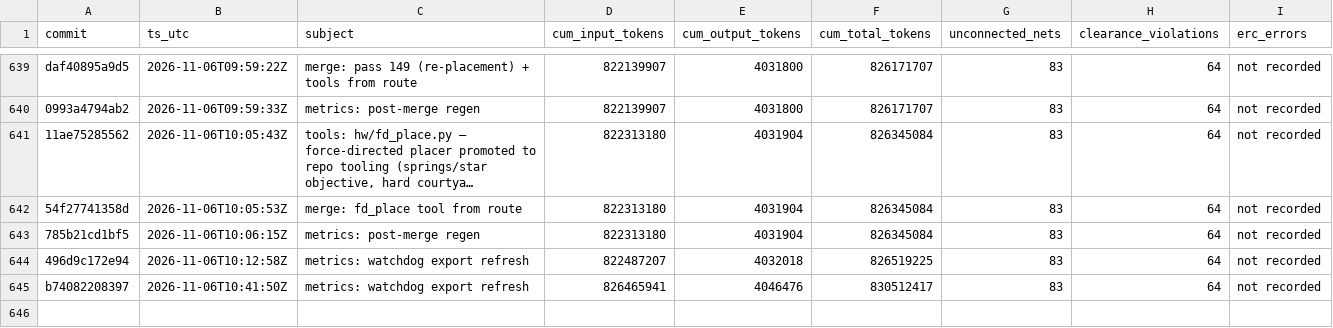
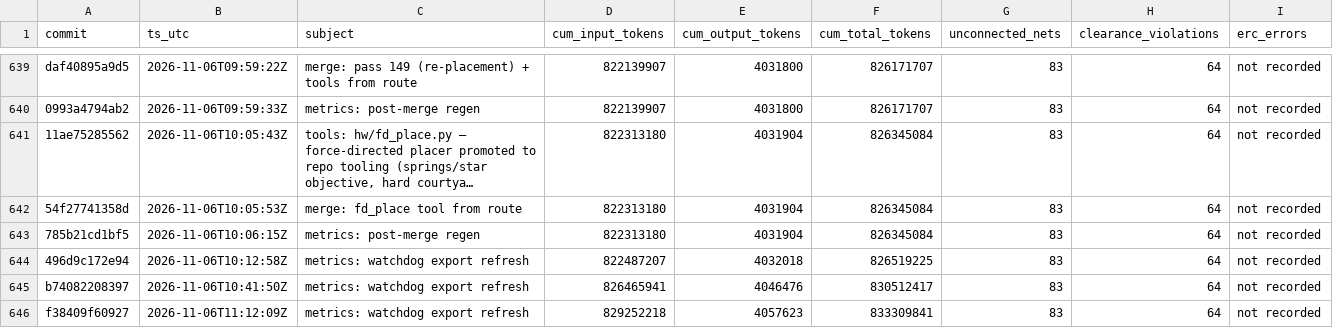
Before and after one commit to sneakers-the-rat/lvds-receiver-official, a CSV file: metrics/commit_alignment.csv, drawn as a sheet; only a part is shown, gaps mark what is left out; long unchanged cells end in …; the diff covers the shown part only.

Commit message:
metrics: post-merge regen

```diff
--- a/metrics/commit_alignment.csv
+++ b/metrics/commit_alignment.csv
@@ -645 +645,2 @@ daf40895a9d5,2026-11-06T09:59:22Z,merge: pass 149 (re-placement) + tools from ro
 b74082208397,2026-11-06T10:41:50Z,metrics: watchdog export refresh,826465941,4046476,830512417,83,64,not recorded
+f38409f60927,2026-11-06T11:12:09Z,metrics: watchdog export refresh,829252218,4057623,833309841,83,64,not recorded
```
Also changed, not shown: 3 added rows elsewhere in this file, 1 other file.
